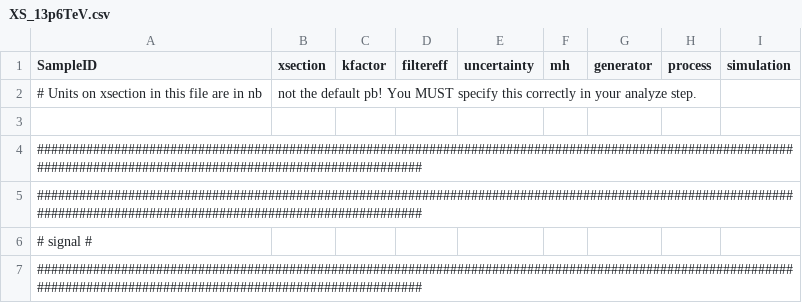
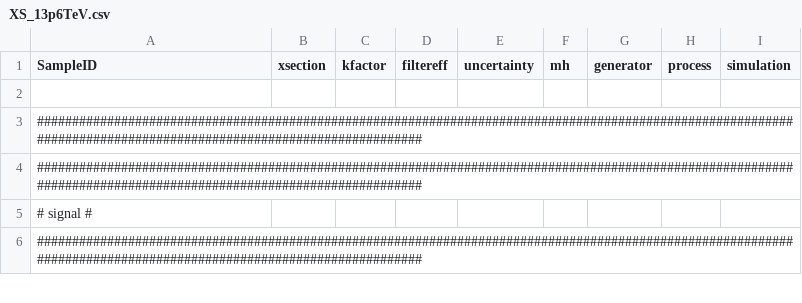
Before and after one commit to alessio94/yyMLAnalysis, a CSV file: share/config/samples/XSec/common/XS_13p6TeV.csv, drawn as a sheet; only a part is shown.

```diff
--- a/share/config/samples/XSec/common/XS_13p6TeV.csv
+++ b/share/config/samples/XSec/common/XS_13p6TeV.csv
@@ -1,3 +1,2 @@
 SampleID , xsection , kfactor , filtereff , uncertainty , mh , generator , process , simulation
-# Units on xsection in this file are in nb, not the default pb!  You MUST specify this correctly in your analyze step.
 
```
Also changed, not shown: 11 other files.
